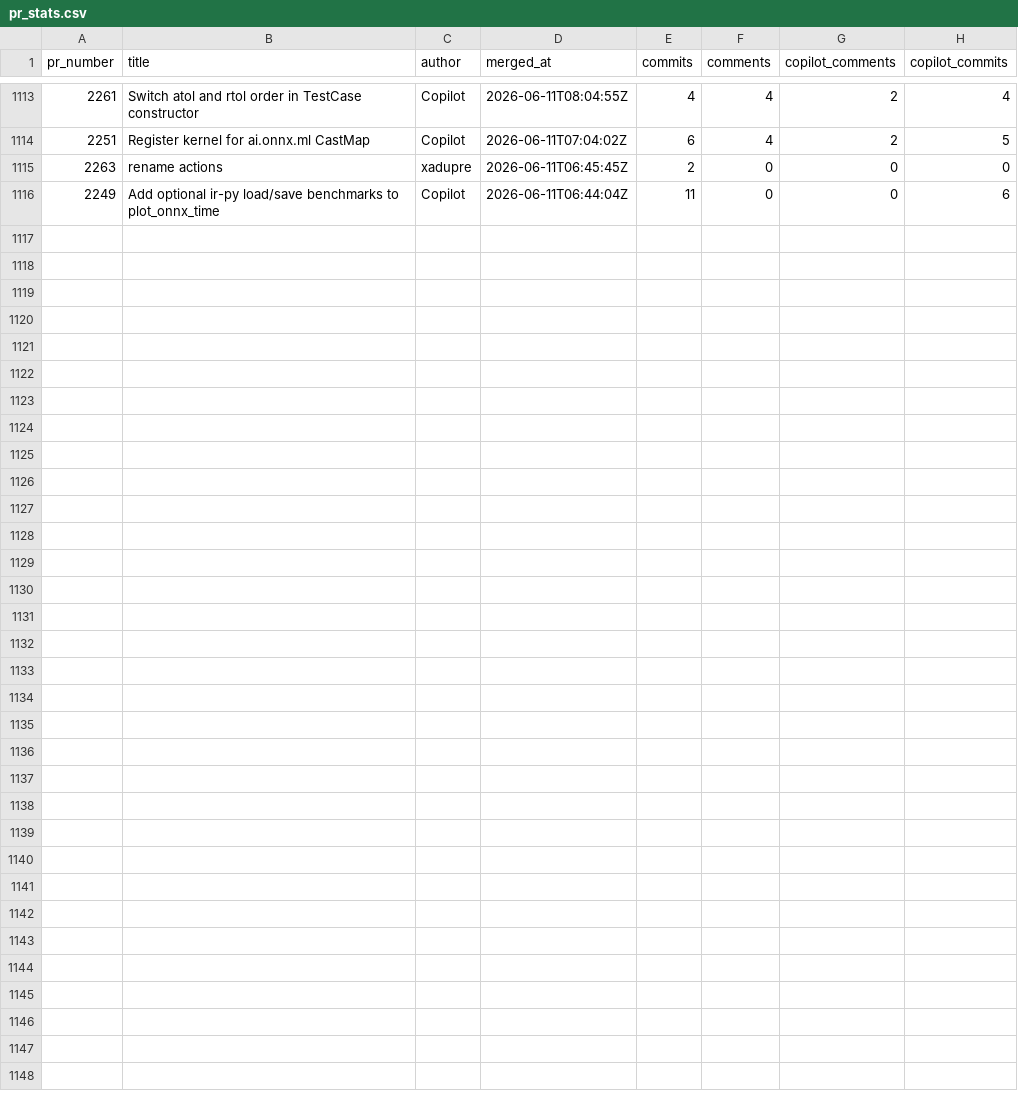
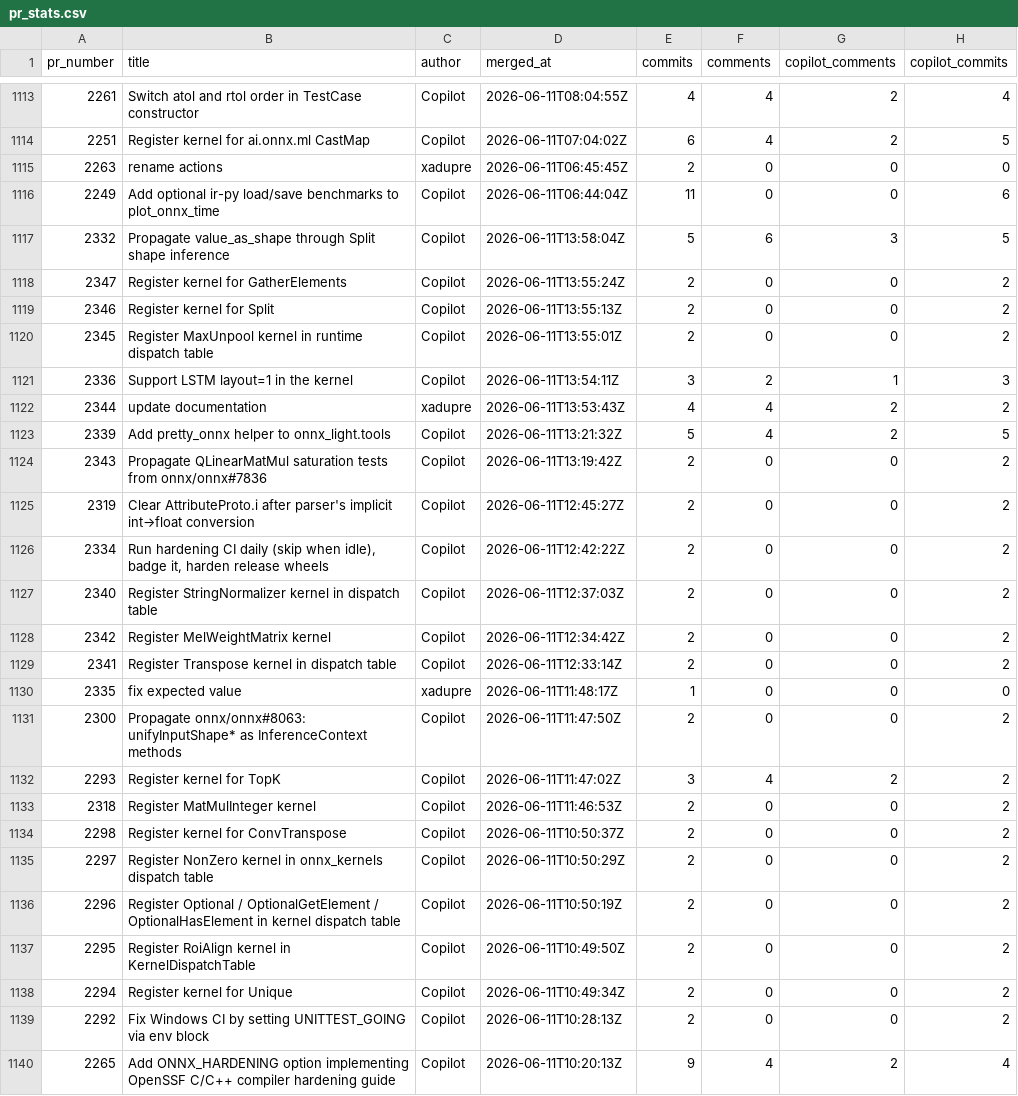
Before and after one commit to xadupre/xadupre.github.io, a CSV file: cache_data/onnx-light/pr_stats.csv, drawn as a sheet; only a part is shown, gaps mark what is left out; the diff names each change by its address in the sheet, - before the commit and + after, or states it on an @@ line.

```diff
--- a/cache_data/onnx-light/pr_stats.csv
+++ b/cache_data/onnx-light/pr_stats.csv
+row 1117: 2332 | Propagate value_as_shape through Split shape inference | Copilot | 2026-06-11T13:58:04Z | 5 | 6 | 3 | 5
+row 1118: 2347 | Register kernel for GatherElements | Copilot | 2026-06-11T13:55:24Z | 2 | 0 | 0 | 2
+row 1119: 2346 | Register kernel for Split | Copilot | 2026-06-11T13:55:13Z | 2 | 0 | 0 | 2
+row 1120: 2345 | Register MaxUnpool kernel in runtime dispatch table | Copilot | 2026-06-11T13:55:01Z | 2 | 0 | 0 | 2
+row 1121: 2336 | Support LSTM layout=1 in the kernel | Copilot | 2026-06-11T13:54:11Z | 3 | 2 | 1 | 3
+row 1122: 2344 | update documentation | xadupre | 2026-06-11T13:53:43Z | 4 | 4 | 2 | 2
+row 1123: 2339 | Add pretty_onnx helper to onnx_light.tools | Copilot | 2026-06-11T13:21:32Z | 5 | 4 | 2 | 5
+row 1124: 2343 | Propagate QLinearMatMul saturation tests from onnx/onnx#7836 | Copilot | 2026-06-11T13:19:42Z | 2 | 0 | 0 | 2
+row 1125: 2319 | Clear AttributeProto.i after parser's implicit int→float conversion | Copilot | 2026-06-11T12:45:27Z | 2 | 0 | 0 | 2
+row 1126: 2334 | Run hardening CI daily (skip when idle), badge it, harden release wheels | Copilot | 2026-06-11T12:42:22Z | 2 | 0 | 0 | 2
+row 1127: 2340 | Register StringNormalizer kernel in dispatch table | Copilot | 2026-06-11T12:37:03Z | 2 | 0 | 0 | 2
+row 1128: 2342 | Register MelWeightMatrix kernel | Copilot | 2026-06-11T12:34:42Z | 2 | 0 | 0 | 2
+row 1129: 2341 | Register Transpose kernel in dispatch table | Copilot | 2026-06-11T12:33:14Z | 2 | 0 | 0 | 2
+row 1130: 2335 | fix expected value | xadupre | 2026-06-11T11:48:17Z | 1 | 0 | 0 | 0
+row 1131: 2300 | Propagate onnx/onnx#8063: unifyInputShape* as InferenceContext methods | Copilot | 2026-06-11T11:47:50Z | 2 | 0 | 0 | 2
+row 1132: 2293 | Register kernel for TopK | Copilot | 2026-06-11T11:47:02Z | 3 | 4 | 2 | 2
+row 1133: 2318 | Register MatMulInteger kernel | Copilot | 2026-06-11T11:46:53Z | 2 | 0 | 0 | 2
+row 1134: 2298 | Register kernel for ConvTranspose | Copilot | 2026-06-11T10:50:37Z | 2 | 0 | 0 | 2
+row 1135: 2297 | Register NonZero kernel in onnx_kernels dispatch table | Copilot | 2026-06-11T10:50:29Z | 2 | 0 | 0 | 2
+row 1136: 2296 | Register Optional / OptionalGetElement / OptionalHasElement in kernel dispatch table | Copilot | 2026-06-11T10:50:19Z | 2 | 0 | 0 | 2
+row 1137: 2295 | Register RoiAlign kernel in KernelDispatchTable | Copilot | 2026-06-11T10:49:50Z | 2 | 0 | 0 | 2
+row 1138: 2294 | Register kernel for Unique | Copilot | 2026-06-11T10:49:34Z | 2 | 0 | 0 | 2
+row 1139: 2292 | Fix Windows CI by setting UNITTEST_GOING via env block | Copilot | 2026-06-11T10:28:13Z | 2 | 0 | 0 | 2
+row 1140: 2265 | Add ONNX_HARDENING option implementing OpenSSF C/C++ compiler hardening guide | Copilot | 2026-06-11T10:20:13Z | 9 | 4 | 2 | 4
```
